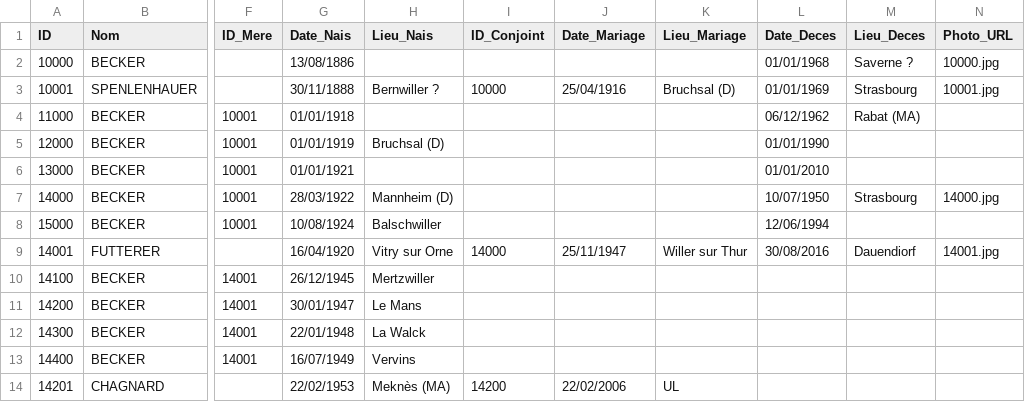
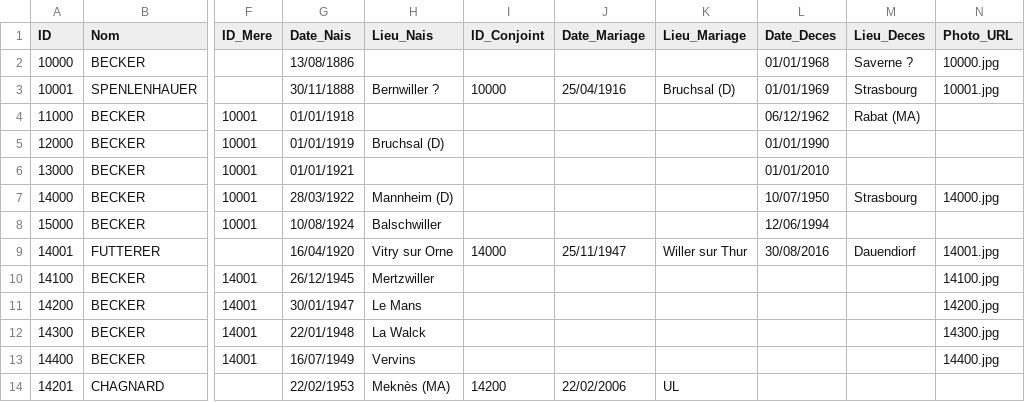
Before and after one commit to AJB1000/gb, a CSV file: genealogie.csv, drawn as a sheet; only a part is shown, gaps mark what is left out; the diff names each change by its address in the sheet, - before the commit and + after, or states it on an @@ line.

```diff
--- a/genealogie.csv
+++ b/genealogie.csv
-N10 (Photo_URL): (empty)
+N10 (Photo_URL): 14100.jpg
-N11 (Photo_URL): (empty)
+N11 (Photo_URL): 14200.jpg
-N12 (Photo_URL): (empty)
+N12 (Photo_URL): 14300.jpg
-N13 (Photo_URL): (empty)
+N13 (Photo_URL): 14400.jpg
```
Also changed, not shown: 6 other files.
